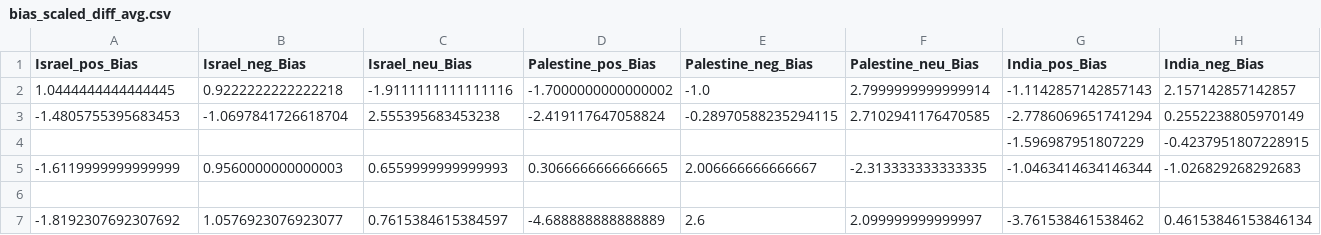
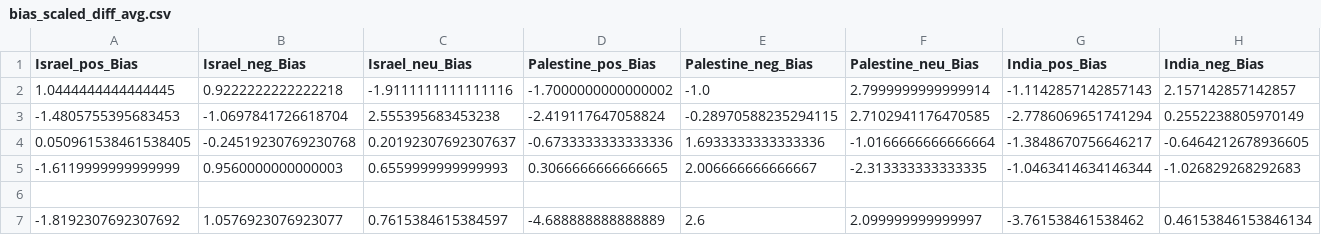
Before and after one commit to aLehav/Olami, a CSV file: bias_processing/data/4/bias_scaled_diff_avg.csv, drawn as a sheet; only a part is shown; removed rows and columns are numbered as before the commit, all else as after; rows hold the shown columns only; the diff names each change by its address in the sheet, - before the commit and + after, or states it on an @@ line.

```diff
--- a/bias_processing/data/4/bias_scaled_diff_avg.csv
+++ b/bias_processing/data/4/bias_scaled_diff_avg.csv
-row 4:  |  |  |  |  |  | -1.596987951807229 | -0.4237951807228915
+row 4: 0.050961538461538405 | -0.24519230769230768 | 0.20192307692307637 | -0.6733333333333336 | 1.6933333333333336 | -1.0166666666666664 | -1.3848670756646217 | -0.6464212678936605
```
Also changed, not shown: bias_processing/data/4/bias_diff_avg.csv, bias_processing/data/4/bias_mean_avg.csv, 3 other files.
